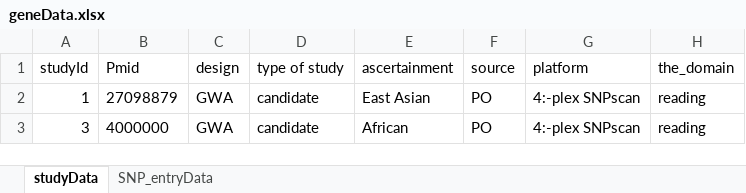
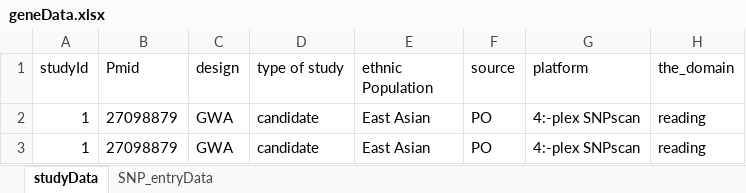
Before and after one commit to christiannolango/CSE486Capstone, an Excel workbook: django/django_project/geneData.xlsx, sheet studyData, drawn as a sheet; only a part is shown; values as stored, in another font and other column widths than the file's, no borders; the diff names each change by its address in the sheet, - before the commit and + after, or states it on an @@ line.

```diff
--- a/django/django_project/geneData.xlsx (sheet studyData)
+++ b/django/django_project/geneData.xlsx (sheet studyData)
-E1: ascertainment
+E1: ethnic Population
-A3 (studyId): 3
+A3 (studyId): 1
-B3 (Pmid): 4000000
+B3 (Pmid): 27098879
-E3 (ethnic Population): African
+E3 (ethnic Population): East Asian
```
Also changed, not shown: sheet SNP_entryData, 9 other files.
